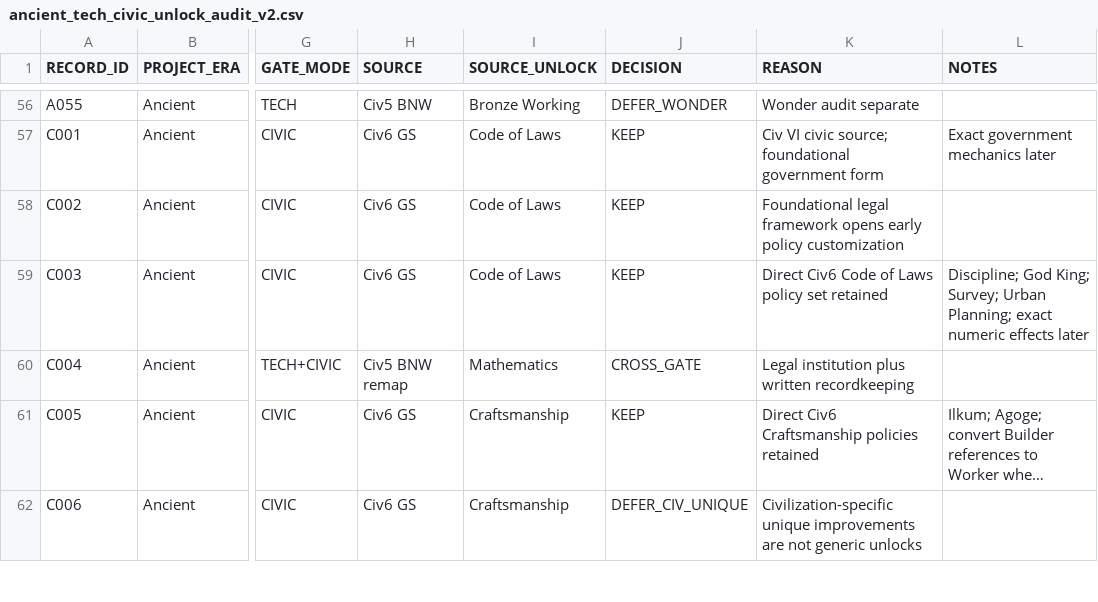
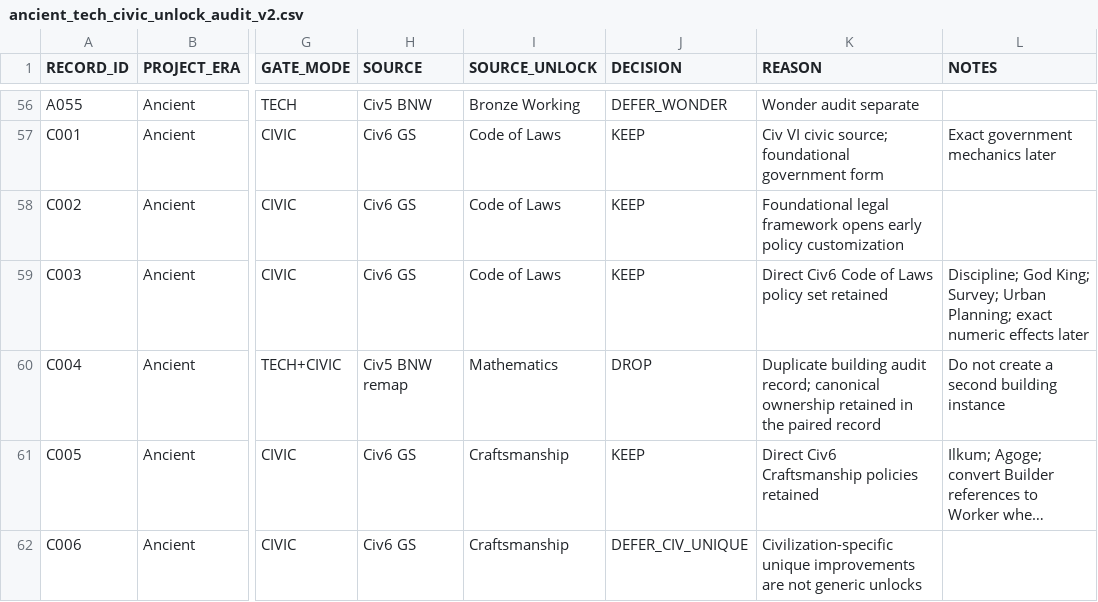
Before and after one commit to physical-geogrpahy-forever/academic_food_chain, a CSV file: tech_reference/ancient_tech_civic_unlock_audit_v2.csv, drawn as a sheet; only a part is shown, gaps mark what is left out; long unchanged cells end in …; the diff names each change by its address in the sheet, - before the commit and + after, or states it on an @@ line.

Commit message:
Remove duplicate Courthouse audit row

```diff
--- a/tech_reference/ancient_tech_civic_unlock_audit_v2.csv
+++ b/tech_reference/ancient_tech_civic_unlock_audit_v2.csv
-J60 (DECISION): CROSS_GATE
+J60 (DECISION): DROP
-K60 (REASON): Legal institution plus written recordkeeping
+K60 (REASON): Duplicate building audit record; canonical ownership retained in the paired record
-L60 (NOTES): (empty)
+L60 (NOTES): Do not create a second building instance
```
